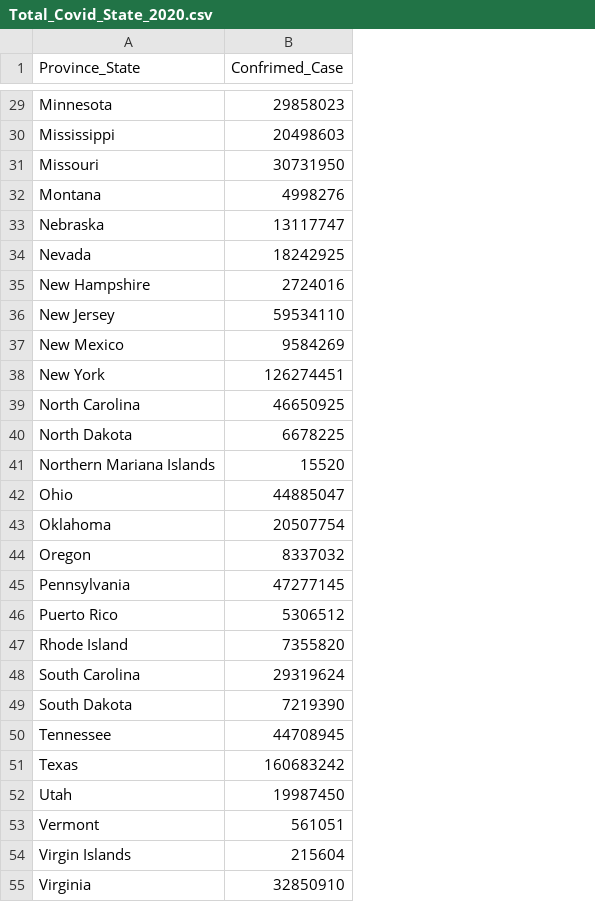
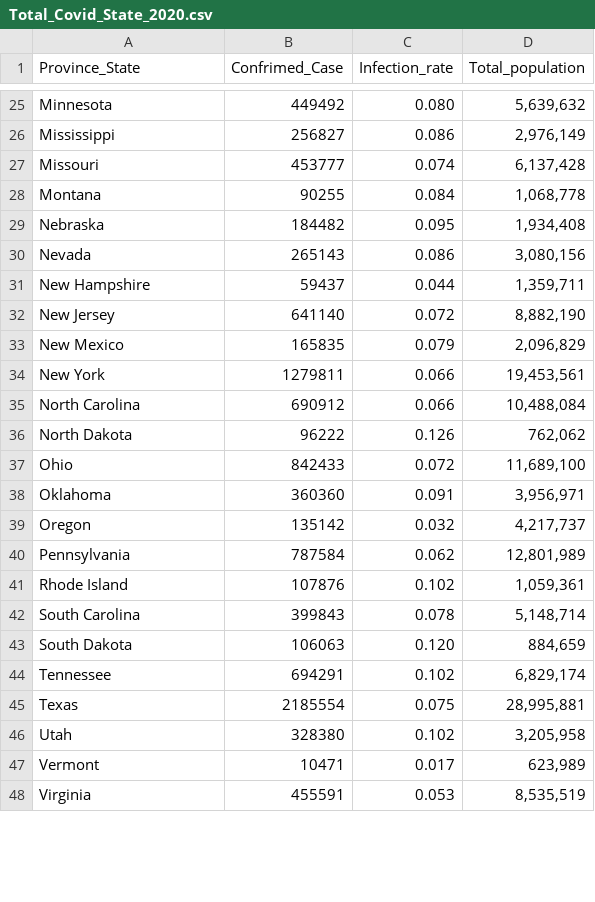
Before and after one commit to cse412-21w/covid-daily-travel, a CSV file: static/Total_Covid_State_2020.csv, drawn as a sheet; only a part is shown, gaps mark what is left out; removed rows and columns are numbered as before the commit, all else as after; the diff covers the shown part only; the diff names each change by its address in the sheet, - before the commit and + after, or states it on an @@ line.

```diff
--- a/static/Total_Covid_State_2020.csv
+++ b/static/Total_Covid_State_2020.csv
+column C (Infection_rate), rows 25-48: 0.080 | 0.086 | 0.074 | 0.084 | 0.095 | 0.086 | 0.044 | 0.072 | 0.079 | 0.066 | 0.066 | 0.126 | 0.072 | 0.091 | 0.032 | 0.062 | 0.102 | 0.078 | 0.120 | 0.102 | 0.075 | 0.102 | 0.017 | 0.053
+column D (Total_population), rows 25-48: 5,639,632 | 2,976,149 | 6,137,428 | 1,068,778 | 1,934,408 | 3,080,156 | 1,359,711 | 8,882,190 | 2,096,829 | 19,453,561 | 10,488,084 | 762,062 | 11,689,100 | 3,956,971 | 4,217,737 | 12,801,989 | 1,059,361 | 5,148,714 | 884,659 | 6,829,174 | 28,995,881 | 3,205,958 | 623,989 | 8,535,519
-B25 (Confrimed_Case): 29858023
+B25 (Confrimed_Case): 449492
-B26 (Confrimed_Case): 20498603
+B26 (Confrimed_Case): 256827
-B27 (Confrimed_Case): 30731950
+B27 (Confrimed_Case): 453777
-B28 (Confrimed_Case): 4998276
+B28 (Confrimed_Case): 90255
-B29 (Confrimed_Case): 13117747
+B29 (Confrimed_Case): 184482
-B30 (Confrimed_Case): 18242925
+B30 (Confrimed_Case): 265143
-B31 (Confrimed_Case): 2724016
+B31 (Confrimed_Case): 59437
-B32 (Confrimed_Case): 59534110
+B32 (Confrimed_Case): 641140
-B33 (Confrimed_Case): 9584269
+B33 (Confrimed_Case): 165835
-B34 (Confrimed_Case): 126274451
+B34 (Confrimed_Case): 1279811
-B35 (Confrimed_Case): 46650925
+B35 (Confrimed_Case): 690912
-B36 (Confrimed_Case): 6678225
+B36 (Confrimed_Case): 96222
-row 41: Northern Mariana Islands | 15520
-B37 (Confrimed_Case): 44885047
+B37 (Confrimed_Case): 842433
-B38 (Confrimed_Case): 20507754
+B38 (Confrimed_Case): 360360
-B39 (Confrimed_Case): 8337032
+B39 (Confrimed_Case): 135142
-B40 (Confrimed_Case): 47277145
+B40 (Confrimed_Case): 787584
-row 46: Puerto Rico | 5306512
-B41 (Confrimed_Case): 7355820
+B41 (Confrimed_Case): 107876
-B42 (Confrimed_Case): 29319624
+B42 (Confrimed_Case): 399843
-B43 (Confrimed_Case): 7219390
+B43 (Confrimed_Case): 106063
-B44 (Confrimed_Case): 44708945
+B44 (Confrimed_Case): 694291
-B45 (Confrimed_Case): 160683242
+B45 (Confrimed_Case): 2185554
-B46 (Confrimed_Case): 19987450
+B46 (Confrimed_Case): 328380
-B47 (Confrimed_Case): 561051
+B47 (Confrimed_Case): 10471
-row 54: Virgin Islands | 215604
-B48 (Confrimed_Case): 32850910
+B48 (Confrimed_Case): 455591
```
Also changed, not shown: 4 removed rows and 27 edited cells elsewhere in this file.
